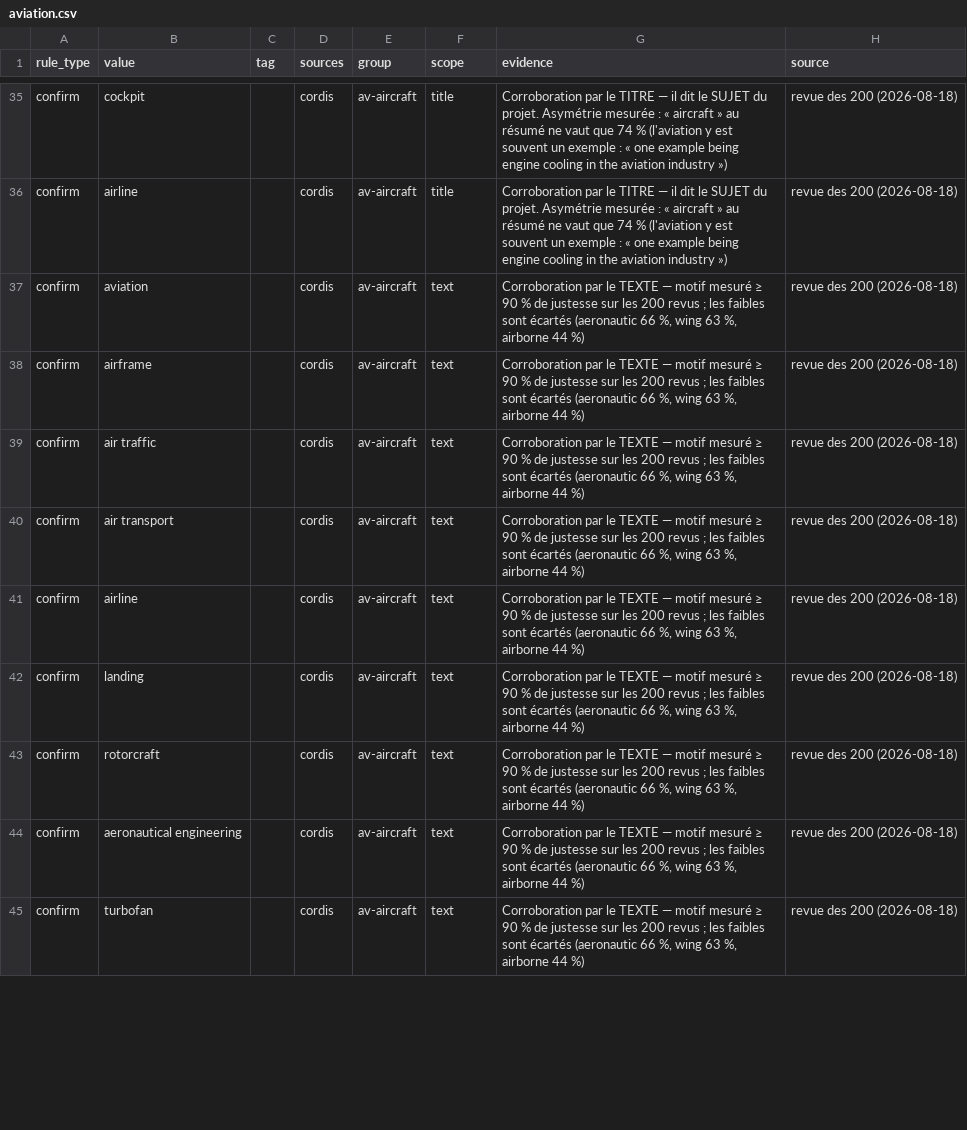
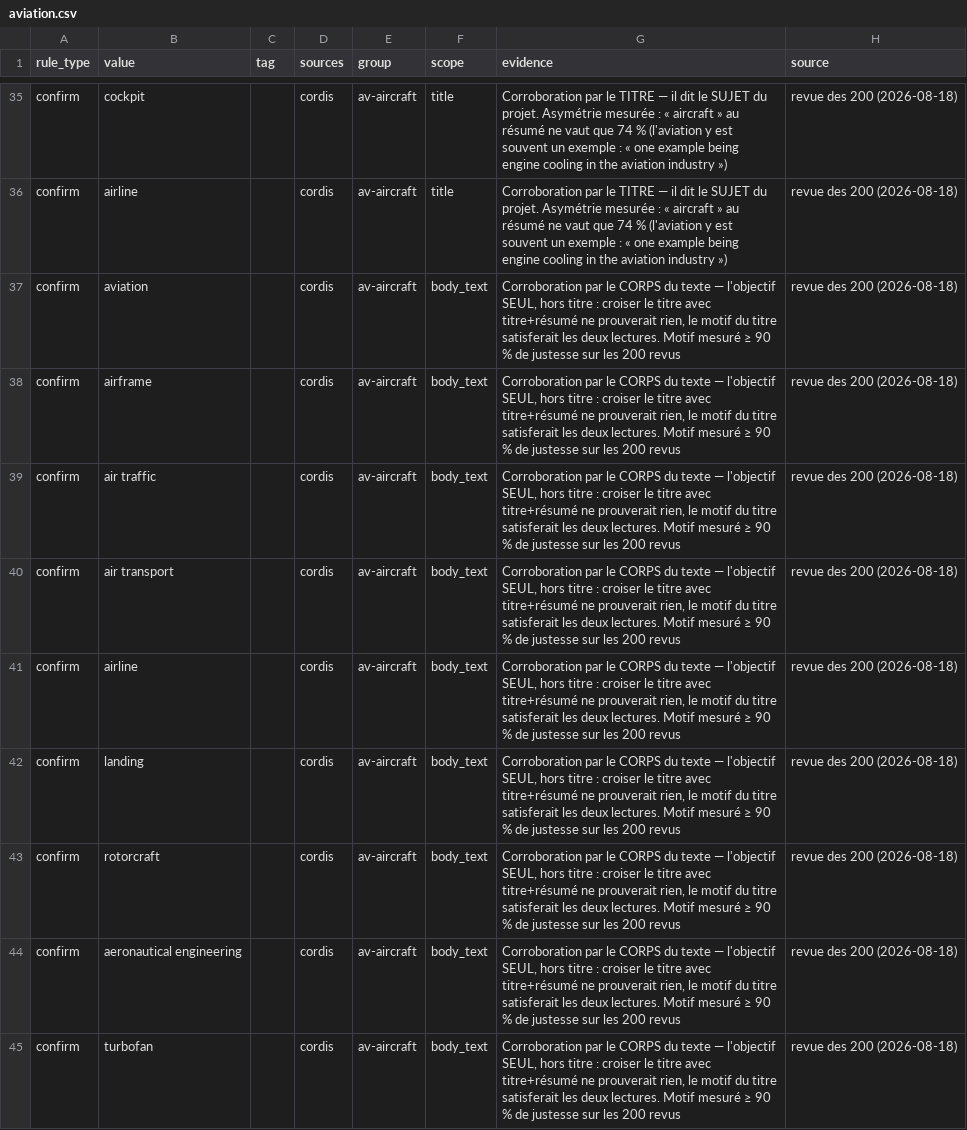
Before and after one commit to charlottecrocicchia-netizen/orion, a CSV file: backend/curation/lenses/aviation.csv, drawn as a sheet; only a part is shown, gaps mark what is left out; the diff covers the shown part only.

```diff
--- a/backend/curation/lenses/aviation.csv
+++ b/backend/curation/lenses/aviation.csv
@@ -36,10 +36,10 @@ confirm,cockpit,,cordis,av-aircraft,title,Corroboration par le TITRE — il dit
 confirm,airline,,cordis,av-aircraft,title,Corroboration par le TITRE — il dit le SUJET du projet. Asymétrie mesurée : « aircraft » au résumé ne vaut que 74 % (l'aviation y est souvent un exemple : « one example being engine cooling in the aviation industry »),revue des 200 (2026-08-18)
-confirm,aviation,,cordis,av-aircraft,text,"Corroboration par le TEXTE — motif mesuré ≥ 90 % de justesse sur les 200 revus ; les faibles sont écartés (aeronautic 66 %, wing 63 %, airborne 44 %)",revue des 200 (2026-08-18)
-confirm,airframe,,cordis,av-aircraft,text,"Corroboration par le TEXTE — motif mesuré ≥ 90 % de justesse sur les 200 revus ; les faibles sont écartés (aeronautic 66 %, wing 63 %, airborne 44 %)",revue des 200 (2026-08-18)
-confirm,air traffic,,cordis,av-aircraft,text,"Corroboration par le TEXTE — motif mesuré ≥ 90 % de justesse sur les 200 revus ; les faibles sont écartés (aeronautic 66 %, wing 63 %, airborne 44 %)",revue des 200 (2026-08-18)
-confirm,air transport,,cordis,av-aircraft,text,"Corroboration par le TEXTE — motif mesuré ≥ 90 % de justesse sur les 200 revus ; les faibles sont écartés (aeronautic 66 %, wing 63 %, airborne 44 %)",revue des 200 (2026-08-18)
-confirm,airline,,cordis,av-aircraft,text,"Corroboration par le TEXTE — motif mesuré ≥ 90 % de justesse sur les 200 revus ; les faibles sont écartés (aeronautic 66 %, wing 63 %, airborne 44 %)",revue des 200 (2026-08-18)
-confirm,landing,,cordis,av-aircraft,text,"Corroboration par le TEXTE — motif mesuré ≥ 90 % de justesse sur les 200 revus ; les faibles sont écartés (aeronautic 66 %, wing 63 %, airborne 44 %)",revue des 200 (2026-08-18)
-confirm,rotorcraft,,cordis,av-aircraft,text,"Corroboration par le TEXTE — motif mesuré ≥ 90 % de justesse sur les 200 revus ; les faibles sont écartés (aeronautic 66 %, wing 63 %, airborne 44 %)",revue des 200 (2026-08-18)
-confirm,aeronautical engineering,,cordis,av-aircraft,text,"Corroboration par le TEXTE — motif mesuré ≥ 90 % de justesse sur les 200 revus ; les faibles sont écartés (aeronautic 66 %, wing 63 %, airborne 44 %)",revue des 200 (2026-08-18)
-confirm,turbofan,,cordis,av-aircraft,text,"Corroboration par le TEXTE — motif mesuré ≥ 90 % de justesse sur les 200 revus ; les faibles sont écartés (aeronautic 66 %, wing 63 %, airborne 44 %)",revue des 200 (2026-08-18)
+confirm,aviation,,cordis,av-aircraft,body_text,"Corroboration par le CORPS du texte — l'objectif SEUL, hors titre : croiser le titre avec titre+résumé ne prouverait rien, le motif du titre satisferait les deux lectures. Motif mesuré ≥ 90 % de justesse sur les 200 revus",revue des 200 (2026-08-18)
+confirm,airframe,,cordis,av-aircraft,body_text,"Corroboration par le CORPS du texte — l'objectif SEUL, hors titre : croiser le titre avec titre+résumé ne prouverait rien, le motif du titre satisferait les deux lectures. Motif mesuré ≥ 90 % de justesse sur les 200 revus",revue des 200 (2026-08-18)
+confirm,air traffic,,cordis,av-aircraft,body_text,"Corroboration par le CORPS du texte — l'objectif SEUL, hors titre : croiser le titre avec titre+résumé ne prouverait rien, le motif du titre satisferait les deux lectures. Motif mesuré ≥ 90 % de justesse sur les 200 revus",revue des 200 (2026-08-18)
+confirm,air transport,,cordis,av-aircraft,body_text,"Corroboration par le CORPS du texte — l'objectif SEUL, hors titre : croiser le titre avec titre+résumé ne prouverait rien, le motif du titre satisferait les deux lectures. Motif mesuré ≥ 90 % de justesse sur les 200 revus",revue des 200 (2026-08-18)
+confirm,airline,,cordis,av-aircraft,body_text,"Corroboration par le CORPS du texte — l'objectif SEUL, hors titre : croiser le titre avec titre+résumé ne prouverait rien, le motif du titre satisferait les deux lectures. Motif mesuré ≥ 90 % de justesse sur les 200 revus",revue des 200 (2026-08-18)
+confirm,landing,,cordis,av-aircraft,body_text,"Corroboration par le CORPS du texte — l'objectif SEUL, hors titre : croiser le titre avec titre+résumé ne prouverait rien, le motif du titre satisferait les deux lectures. Motif mesuré ≥ 90 % de justesse sur les 200 revus",revue des 200 (2026-08-18)
+confirm,rotorcraft,,cordis,av-aircraft,body_text,"Corroboration par le CORPS du texte — l'objectif SEUL, hors titre : croiser le titre avec titre+résumé ne prouverait rien, le motif du titre satisferait les deux lectures. Motif mesuré ≥ 90 % de justesse sur les 200 revus",revue des 200 (2026-08-18)
+confirm,aeronautical engineering,,cordis,av-aircraft,body_text,"Corroboration par le CORPS du texte — l'objectif SEUL, hors titre : croiser le titre avec titre+résumé ne prouverait rien, le motif du titre satisferait les deux lectures. Motif mesuré ≥ 90 % de justesse sur les 200 revus",revue des 200 (2026-08-18)
+confirm,turbofan,,cordis,av-aircraft,body_text,"Corroboration par le CORPS du texte — l'objectif SEUL, hors titre : croiser le titre avec titre+résumé ne prouverait rien, le motif du titre satisferait les deux lectures. Motif mesuré ≥ 90 % de justesse sur les 200 revus",revue des 200 (2026-08-18)
```
Also changed, not shown: 87 edited cells elsewhere in this file, docs/curation/a1-holdout-groupes-lies.csv, 4 other files.
